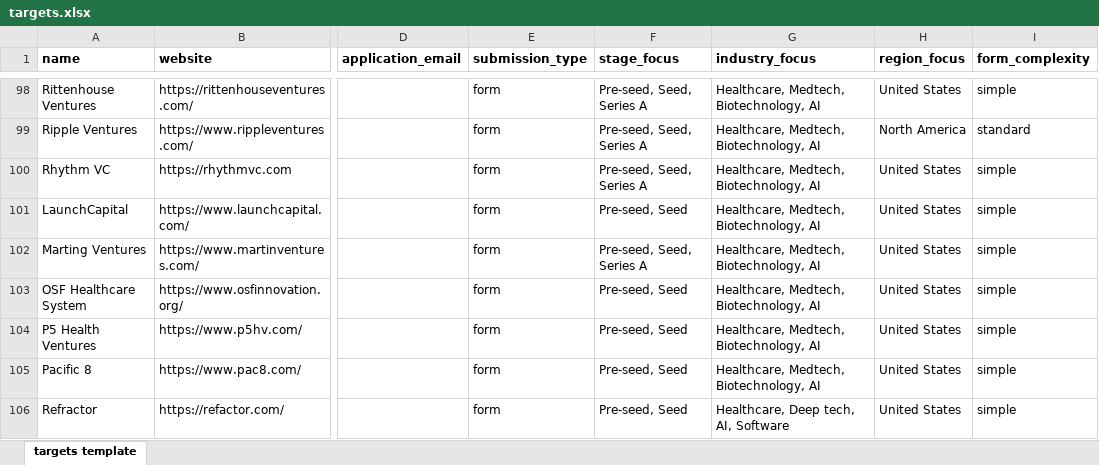
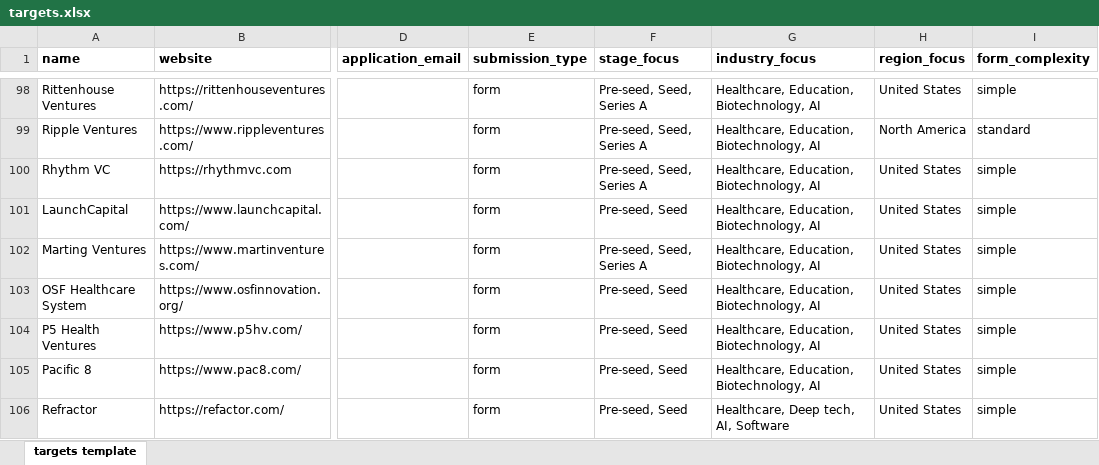
Before and after one commit to babacardot/suparaise, an Excel workbook: src/lib/scripts/seed-data/production/targets.xlsx, sheet targets template, drawn as a sheet; only a part is shown, gaps mark what is left out; values as stored, in another font and other column widths than the file's, no borders; the diff covers the shown part only; the diff names each change by its address in the sheet, - before the commit and + after, or states it on an @@ line.

Commit message:
feat: Refactor db-utils and sheet-utils for improved readability; enhance enum handling and update industry types in database schema for better alignment with current definitions.

```diff
--- a/src/lib/scripts/seed-data/production/targets.xlsx (sheet targets template)
+++ b/src/lib/scripts/seed-data/production/targets.xlsx (sheet targets template)
-G98:G105 (industry_focus): Healthcare, Medtech, Biotechnology, AI
+G98:G105 (industry_focus): Healthcare, Education, Biotechnology, AI
```
Also changed, not shown: 53 edited cells and cell formats elsewhere in this sheet, src/lib/scripts/seed-data/production/accelerators.xlsx, 4 other files.
